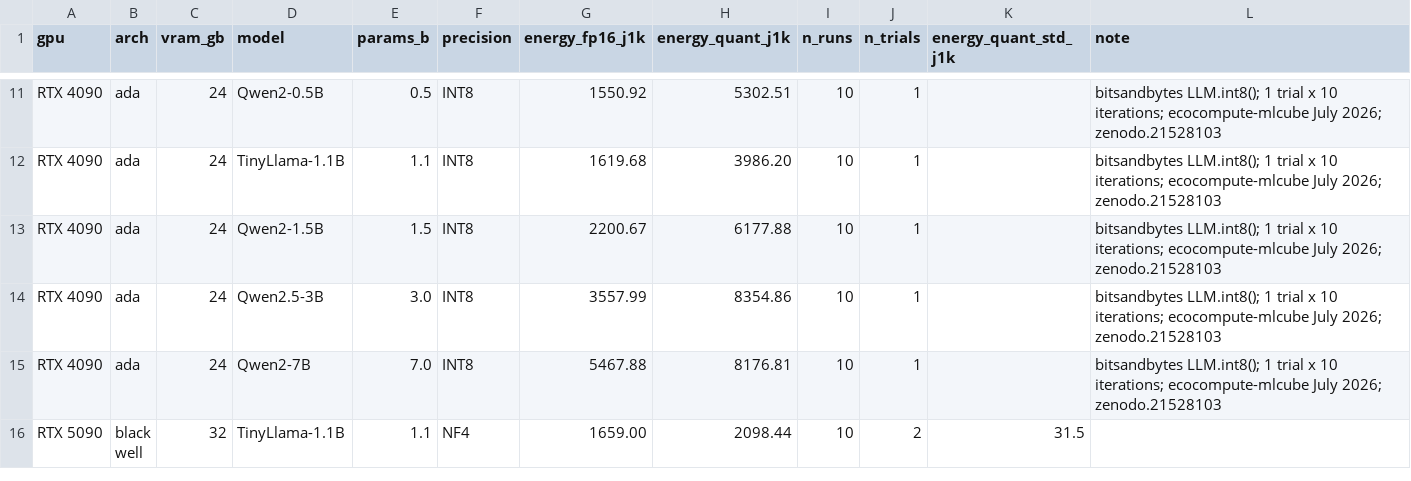
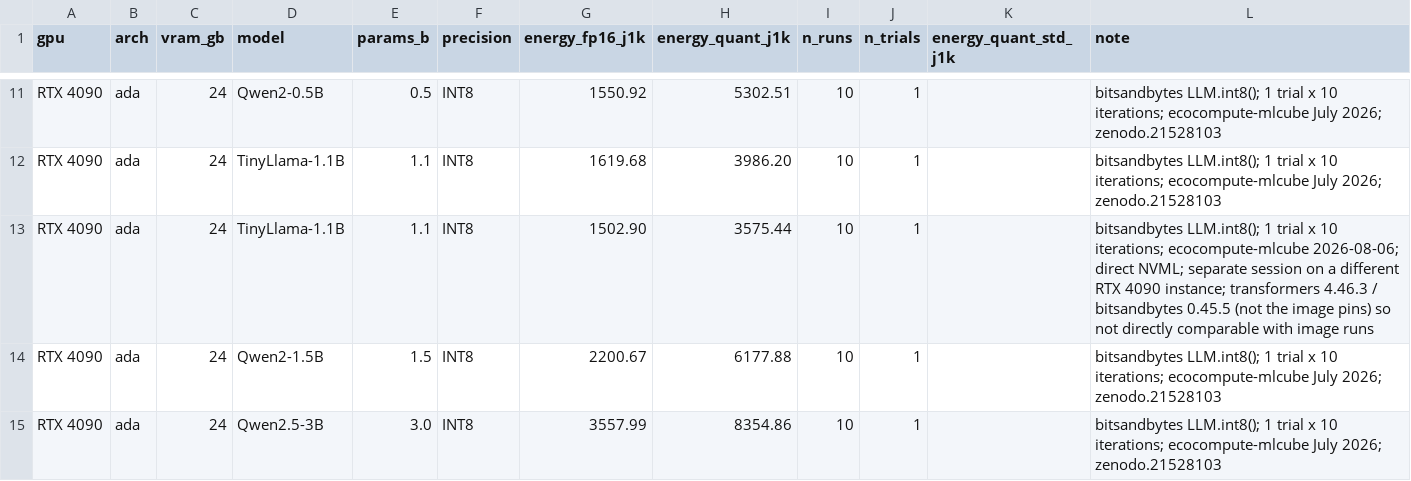
Before and after one commit to hongping-zh/quant-energy, a CSV file: build/measured.csv, drawn as a sheet; only a part is shown, gaps mark what is left out; the shorter side is filled out with more unchanged rows; the diff names each change by its address in the sheet, - before the commit and + after, or states it on an @@ line.

```diff
--- a/build/measured.csv
+++ b/build/measured.csv
+row 13: RTX 4090 | ada | 24 | TinyLlama-1.1B | 1.1 | INT8 | 1502.90 | 3575.44 | 10 | 1 |  | bitsandbytes LLM.int8(); 1 trial x 10 iterations; ecocompute-mlcube 2026-08-06; direct NVML; separate session on a different RTX 4090 instance; transformers 4.46.3 / bitsandbytes 0.45.5 (not the image pins) so not directly comparable with image runs
```
Also changed, not shown: 4 other files.
